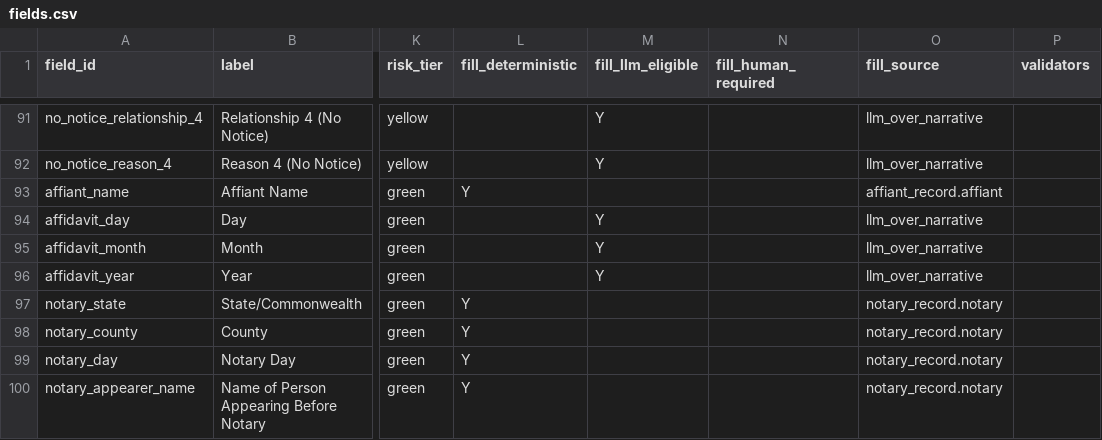
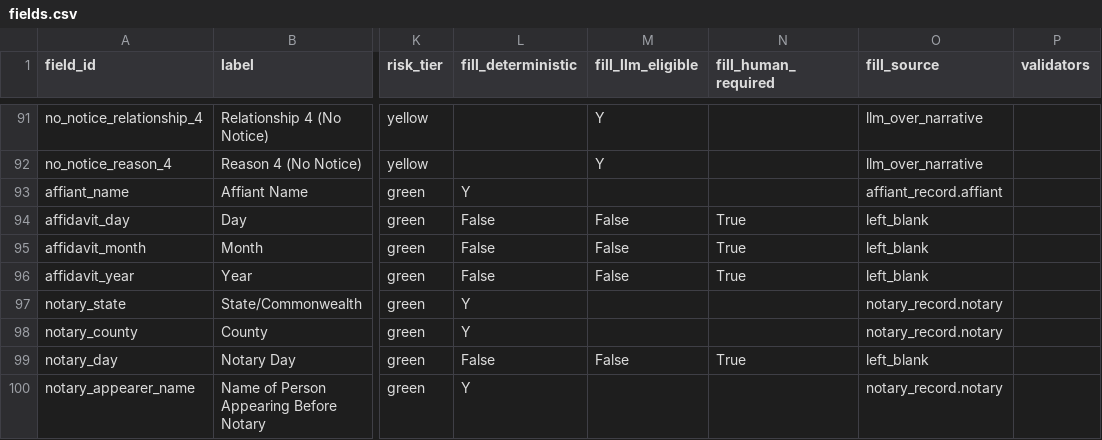
Before and after one commit to bedardandy/maine-probate-forms, a CSV file: repo/forms/PP-507/fields.csv, drawn as a sheet; only a part is shown, gaps mark what is left out; the diff names each change by its address in the sheet, - before the commit and + after, or states it on an @@ line.

```diff
--- a/repo/forms/PP-507/fields.csv
+++ b/repo/forms/PP-507/fields.csv
-L94:L96 (fill_deterministic): (empty)
+L94:L96 (fill_deterministic): False
-M94:M96 (fill_llm_eligible): Y
+M94:M96 (fill_llm_eligible): False
-N94:N96 (fill_human_required): (empty)
+N94:N96 (fill_human_required): True
-O94:O96 (fill_source): llm_over_narrative
+O94:O96 (fill_source): left_blank
-L99 (fill_deterministic): Y
+L99 (fill_deterministic): False
-M99 (fill_llm_eligible): (empty)
+M99 (fill_llm_eligible): False
-N99 (fill_human_required): (empty)
+N99 (fill_human_required): True
-O99 (fill_source): notary_record.notary
+O99 (fill_source): left_blank
```
Also changed, not shown: repo/forms/AD-028/fields.csv, repo/forms/AF-104/fields.csv, 6 other files.
